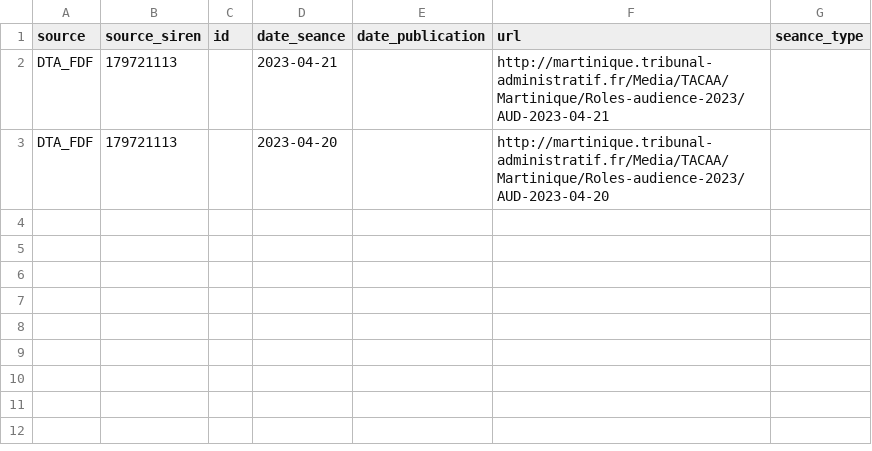
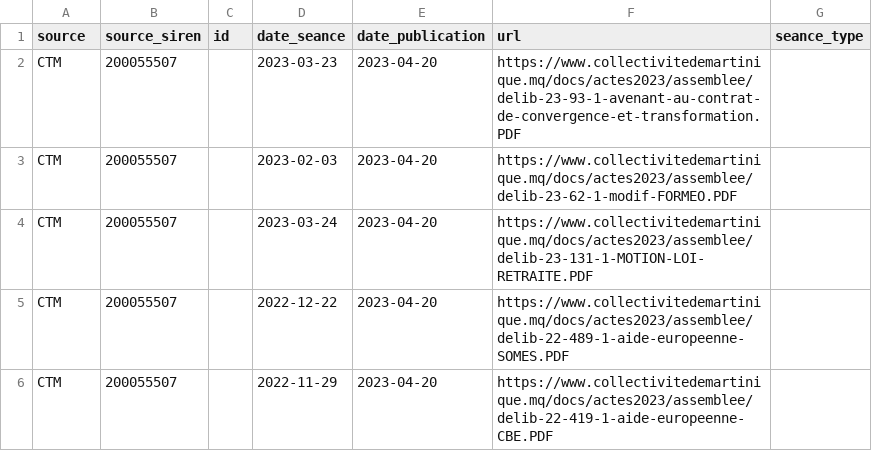
Before and after one commit to glefait/pp-data, a CSV file: new-documents.csv, drawn as a sheet; removed rows and columns are numbered as before the commit, all else as after; the diff names each change by its address in the sheet, - before the commit and + after, or states it on an @@ line.

```diff
--- a/new-documents.csv
+++ b/new-documents.csv
-row 2: DTA_FDF | 179721113 |  | 2023-04-21 |  | http://martinique.tribunal-administratif.fr/Media/TACAA/Martinique/Roles-audience-2023/AUD-2023-04-21
-row 3: DTA_FDF | 179721113 |  | 2023-04-20 |  | http://martinique.tribunal-administratif.fr/Media/TACAA/Martinique/Roles-audience-2023/AUD-2023-04-20
+row 2: CTM | 200055507 |  | 2023-03-23 | 2023-04-20 | https://www.collectivitedemartinique.mq/docs/actes2023/assemblee/delib-23-93-1-avenant-au-contrat-de-convergence-et-transformation.PDF
+row 3: CTM | 200055507 |  | 2023-02-03 | 2023-04-20 | https://www.collectivitedemartinique.mq/docs/actes2023/assemblee/delib-23-62-1-modif-FORMEO.PDF
+row 4: CTM | 200055507 |  | 2023-03-24 | 2023-04-20 | https://www.collectivitedemartinique.mq/docs/actes2023/assemblee/delib-23-131-1-MOTION-LOI-RETRAITE.PDF
+row 5: CTM | 200055507 |  | 2022-12-22 | 2023-04-20 | https://www.collectivitedemartinique.mq/docs/actes2023/assemblee/delib-22-489-1-aide-europeenne-SOMES.PDF
+row 6: CTM | 200055507 |  | 2022-11-29 | 2023-04-20 | https://www.collectivitedemartinique.mq/docs/actes2023/assemblee/delib-22-419-1-aide-europeenne-CBE.PDF
```
Also changed, not shown: 1 other file.
